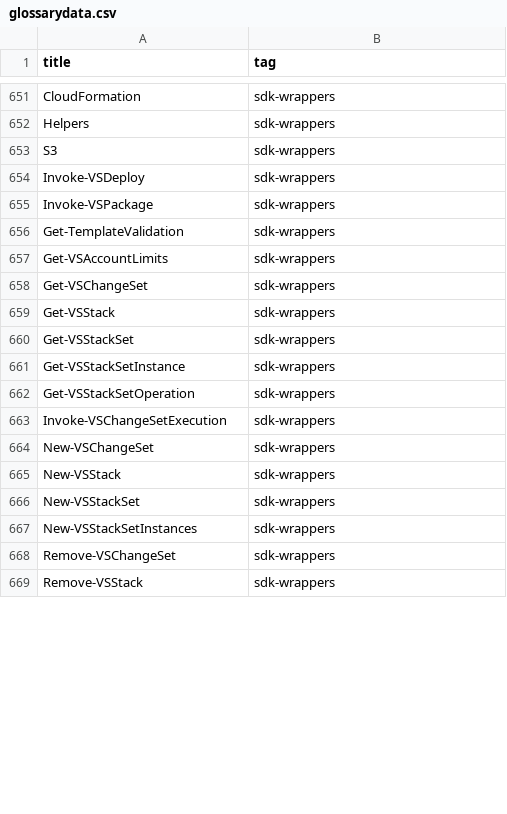
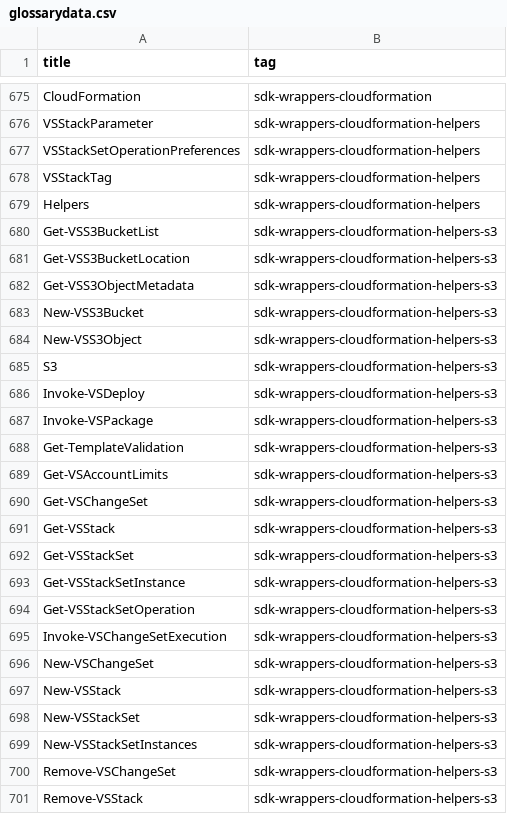
Before and after one commit to SCRT-HQ/VaporShell, a CSV file: _data/glossarydata.csv, drawn as a sheet; only a part is shown, gaps mark what is left out; the diff covers the shown part only.

```diff
--- a/_data/glossarydata.csv
+++ b/_data/glossarydata.csv
@@ -651,19 +675,27 @@
-"CloudFormation","sdk-wrappers"
-"Helpers","sdk-wrappers"
-"S3","sdk-wrappers"
-"Invoke-VSDeploy","sdk-wrappers"
-"Invoke-VSPackage","sdk-wrappers"
-"Get-TemplateValidation","sdk-wrappers"
-"Get-VSAccountLimits","sdk-wrappers"
-"Get-VSChangeSet","sdk-wrappers"
-"Get-VSStack","sdk-wrappers"
-"Get-VSStackSet","sdk-wrappers"
-"Get-VSStackSetInstance","sdk-wrappers"
-"Get-VSStackSetOperation","sdk-wrappers"
-"Invoke-VSChangeSetExecution","sdk-wrappers"
-"New-VSChangeSet","sdk-wrappers"
-"New-VSStack","sdk-wrappers"
-"New-VSStackSet","sdk-wrappers"
-"New-VSStackSetInstances","sdk-wrappers"
-"Remove-VSChangeSet","sdk-wrappers"
-"Remove-VSStack","sdk-wrappers"
+"CloudFormation","sdk-wrappers-cloudformation"
+"VSStackParameter","sdk-wrappers-cloudformation-helpers"
+"VSStackSetOperationPreferences","sdk-wrappers-cloudformation-helpers"
+"VSStackTag","sdk-wrappers-cloudformation-helpers"
+"Helpers","sdk-wrappers-cloudformation-helpers"
+"Get-VSS3BucketList","sdk-wrappers-cloudformation-helpers-s3"
+"Get-VSS3BucketLocation","sdk-wrappers-cloudformation-helpers-s3"
+"Get-VSS3ObjectMetadata","sdk-wrappers-cloudformation-helpers-s3"
+"New-VSS3Bucket","sdk-wrappers-cloudformation-helpers-s3"
+"New-VSS3Object","sdk-wrappers-cloudformation-helpers-s3"
+"S3","sdk-wrappers-cloudformation-helpers-s3"
+"Invoke-VSDeploy","sdk-wrappers-cloudformation-helpers-s3"
+"Invoke-VSPackage","sdk-wrappers-cloudformation-helpers-s3"
+"Get-TemplateValidation","sdk-wrappers-cloudformation-helpers-s3"
+"Get-VSAccountLimits","sdk-wrappers-cloudformation-helpers-s3"
+"Get-VSChangeSet","sdk-wrappers-cloudformation-helpers-s3"
+"Get-VSStack","sdk-wrappers-cloudformation-helpers-s3"
+"Get-VSStackSet","sdk-wrappers-cloudformation-helpers-s3"
+"Get-VSStackSetInstance","sdk-wrappers-cloudformation-helpers-s3"
+"Get-VSStackSetOperation","sdk-wrappers-cloudformation-helpers-s3"
+"Invoke-VSChangeSetExecution","sdk-wrappers-cloudformation-helpers-s3"
+"New-VSChangeSet","sdk-wrappers-cloudformation-helpers-s3"
+"New-VSStack","sdk-wrappers-cloudformation-helpers-s3"
+"New-VSStackSet","sdk-wrappers-cloudformation-helpers-s3"
+"New-VSStackSetInstances","sdk-wrappers-cloudformation-helpers-s3"
+"Remove-VSChangeSet","sdk-wrappers-cloudformation-helpers-s3"
+"Remove-VSStack","sdk-wrappers-cloudformation-helpers-s3"
```
Also changed, not shown: 39 added rows and 39 edited cells elsewhere in this file, 1 other file.
